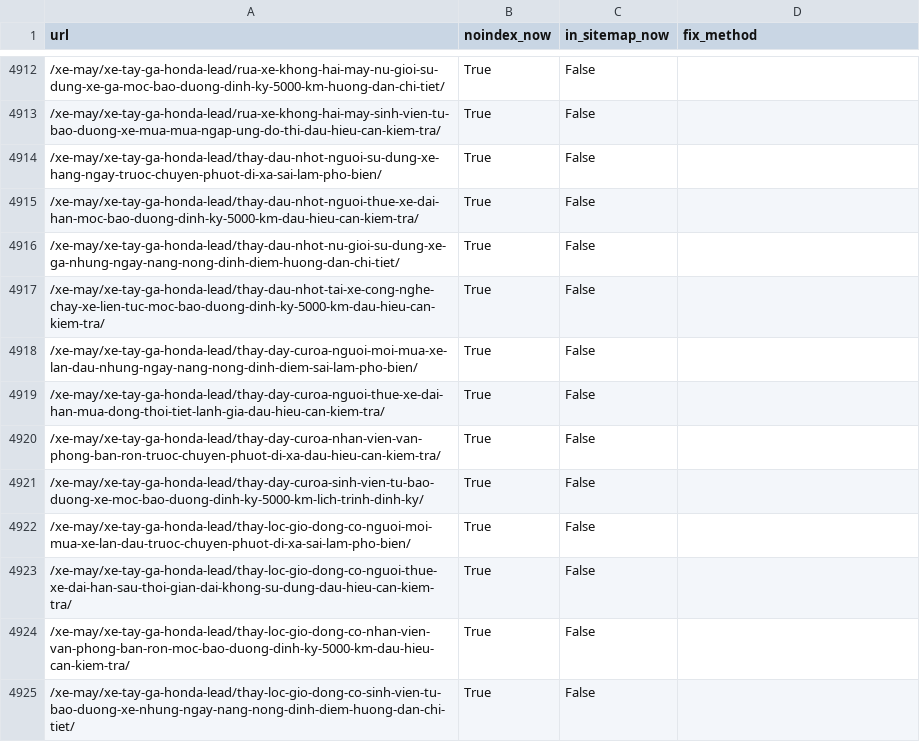
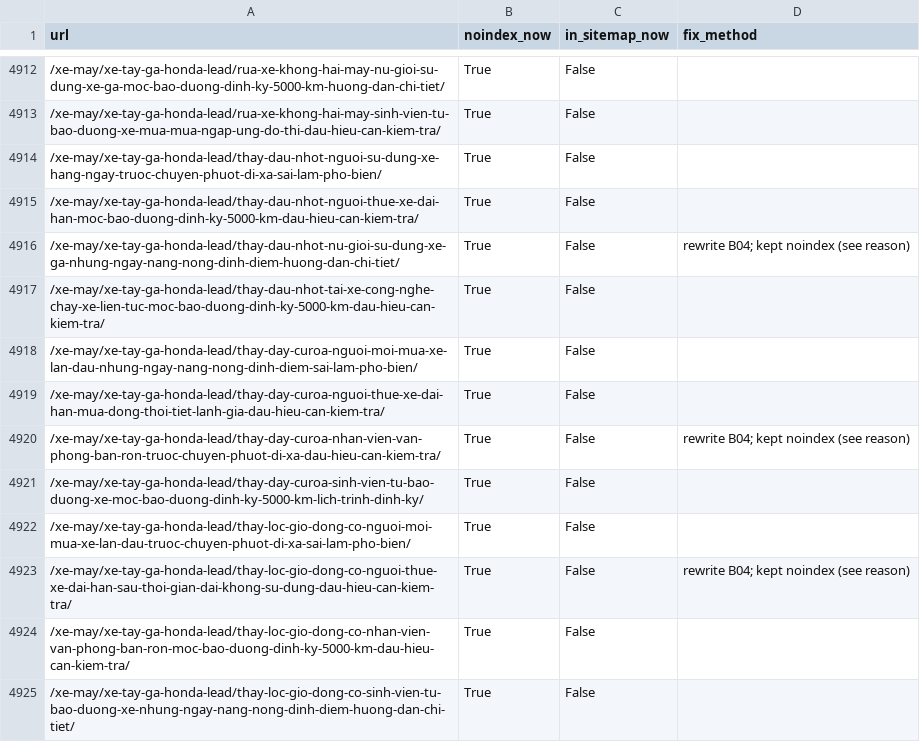
Before and after one commit to Rent-Bike-Hanoi/thuha, a CSV file: reports/seo-recovery/data/current_state.csv, drawn as a sheet; only a part is shown, gaps mark what is left out; the diff covers the shown part only.

```diff
--- a/reports/seo-recovery/data/current_state.csv
+++ b/reports/seo-recovery/data/current_state.csv
@@ -4915,3 +4915,3 @@ url,noindex_now,in_sitemap_now,fix_method
 /xe-may/xe-tay-ga-honda-lead/thay-dau-nhot-nguoi-thue-xe-dai-han-moc-bao-duong-dinh-ky-5000-km-dau-hieu-can-kiem-tra/,True,False,
-/xe-may/xe-tay-ga-honda-lead/thay-dau-nhot-nu-gioi-su-dung-xe-ga-nhung-ngay-nang-nong-dinh-diem-huong-dan-chi-tiet/,True,False,
+/xe-may/xe-tay-ga-honda-lead/thay-dau-nhot-nu-gioi-su-dung-xe-ga-nhung-ngay-nang-nong-dinh-diem-huong-dan-chi-tiet/,True,False,rewrite B04; kept noindex (see reason)
 /xe-may/xe-tay-ga-honda-lead/thay-dau-nhot-tai-xe-cong-nghe-chay-xe-lien-tuc-moc-bao-duong-dinh-ky-5000-km-dau-hieu-can-kiem-tra/,True,False,
@@ -4919,6 +4919,6 @@ url,noindex_now,in_sitemap_now,fix_method
 /xe-may/xe-tay-ga-honda-lead/thay-day-curoa-nguoi-thue-xe-dai-han-mua-dong-thoi-tiet-lanh-gia-dau-hieu-can-kiem-tra/,True,False,
-/xe-may/xe-tay-ga-honda-lead/thay-day-curoa-nhan-vien-van-phong-ban-ron-truoc-chuyen-phuot-di-xa-dau-hieu-can-kiem-tra/,True,False,
+/xe-may/xe-tay-ga-honda-lead/thay-day-curoa-nhan-vien-van-phong-ban-ron-truoc-chuyen-phuot-di-xa-dau-hieu-can-kiem-tra/,True,False,rewrite B04; kept noindex (see reason)
 /xe-may/xe-tay-ga-honda-lead/thay-day-curoa-sinh-vien-tu-bao-duong-xe-moc-bao-duong-dinh-ky-5000-km-lich-trinh-dinh-ky/,True,False,
 /xe-may/xe-tay-ga-honda-lead/thay-loc-gio-dong-co-nguoi-moi-mua-xe-lan-dau-truoc-chuyen-phuot-di-xa-sai-lam-pho-bien/,True,False,
-/xe-may/xe-tay-ga-honda-lead/thay-loc-gio-dong-co-nguoi-thue-xe-dai-han-sau-thoi-gian-dai-khong-su-dung-dau-hieu-can-kiem-tra/,True,False,
+/xe-may/xe-tay-ga-honda-lead/thay-loc-gio-dong-co-nguoi-thue-xe-dai-han-sau-thoi-gian-dai-khong-su-dung-dau-hieu-can-kiem-tra/,True,False,rewrite B04; kept noindex (see reason)
 /xe-may/xe-tay-ga-honda-lead/thay-loc-gio-dong-co-nhan-vien-van-phong-ban-ron-moc-bao-duong-dinh-ky-5000-km-dau-hieu-can-kiem-tra/,True,False,
```
Also changed, not shown: 19 edited cells elsewhere in this file, 5 other files.
